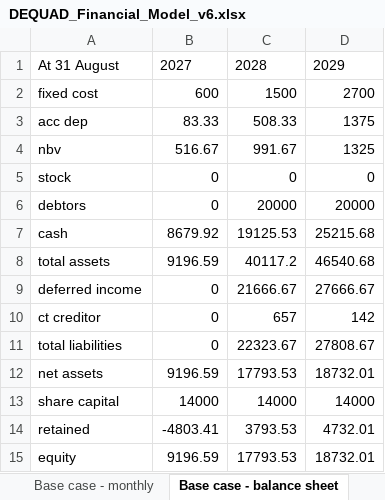
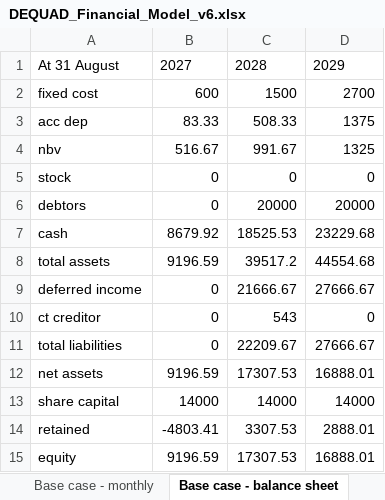
Before and after one commit to youngquad/Dequad-app, an Excel workbook: visa_appendices/DEQUAD_Financial_Model_v6.xlsx, sheet Base case - balance sheet, drawn as a sheet; values as stored, in another font and other column widths than the file's, no borders; the diff names each change by its address in the sheet, - before the commit and + after, or states it on an @@ line.

```diff
--- a/visa_appendices/DEQUAD_Financial_Model_v6.xlsx (sheet Base case - balance sheet)
+++ b/visa_appendices/DEQUAD_Financial_Model_v6.xlsx (sheet Base case - balance sheet)
-C7: 19125.53
+C7: 18525.53
-D7: 25215.68
+D7: 23229.68
-C8: 40117.2
+C8: 39517.2
-D8: 46540.68
+D8: 44554.68
-C10: 657
+C10: 543
-D10: 142
+D10: 0
-C11: 22323.67
+C11: 22209.67
-D11: 27808.67
+D11: 27666.67
-C12: 17793.53
+C12: 17307.53
-D12: 18732.01
+D12: 16888.01
-C14: 3793.53
+C14: 3307.53
-D14: 4732.01
+D14: 2888.01
-C15: 17793.53
+C15: 17307.53
-D15: 18732.01
+D15: 16888.01
```
Also changed, not shown: sheet Base case - monthly, sheet Growth case - monthly, sheet Growth case - balance sheet, 6 other files.
